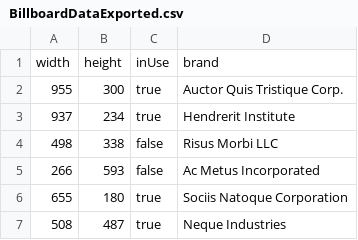
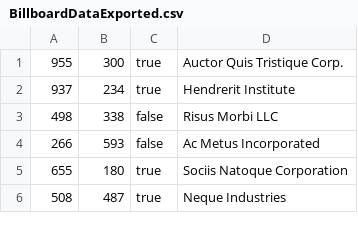
Before and after one commit to G20-00/valla1, a CSV file: src/data/BillboardDataExported.csv, drawn as a sheet; only a part is shown.

```diff
--- a/src/data/BillboardDataExported.csv
+++ b/src/data/BillboardDataExported.csv
@@ -1,2 +1 @@
-width|height|inUse|brand
 955|300|true|Auctor Quis Tristique Corp.
```
Also changed, not shown: bin/data/BillboardDataExported.csv, 10 other files.
